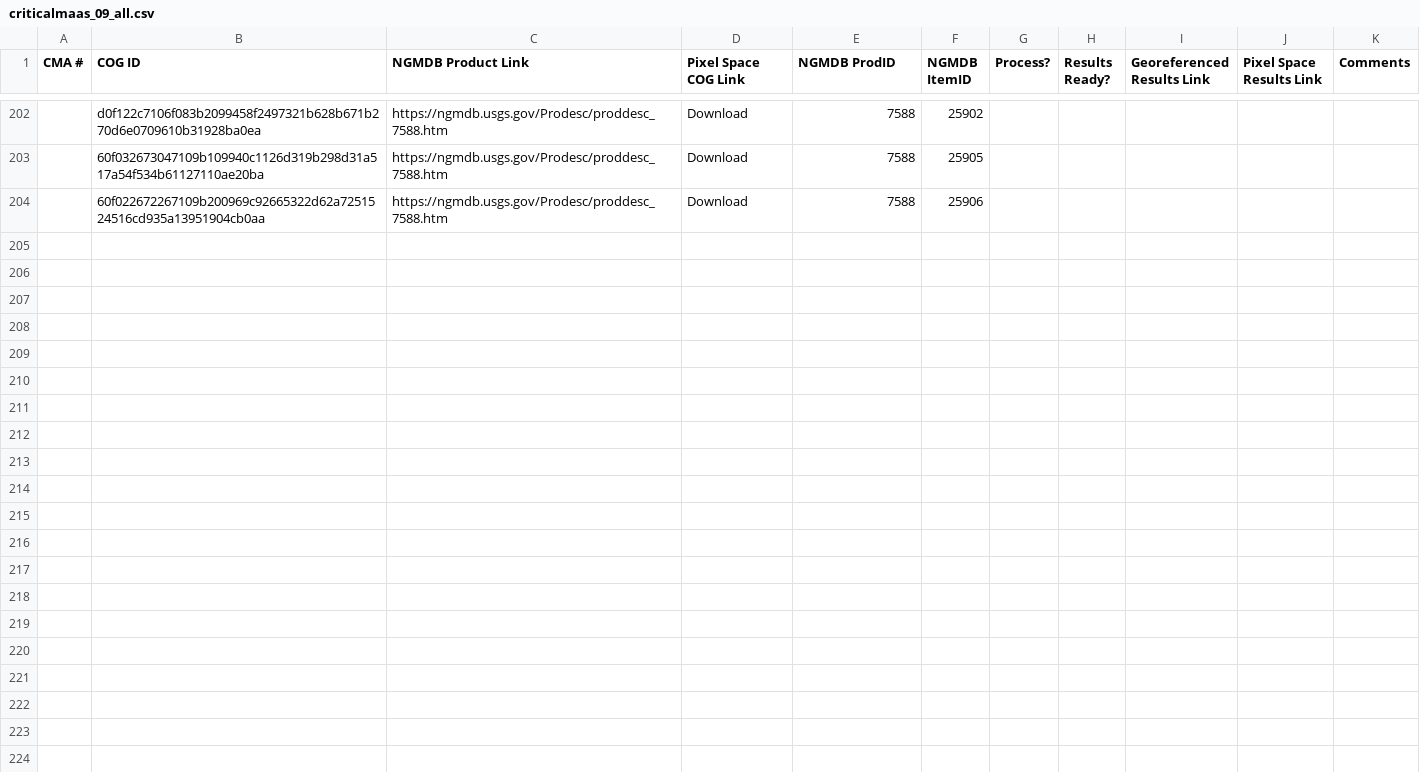
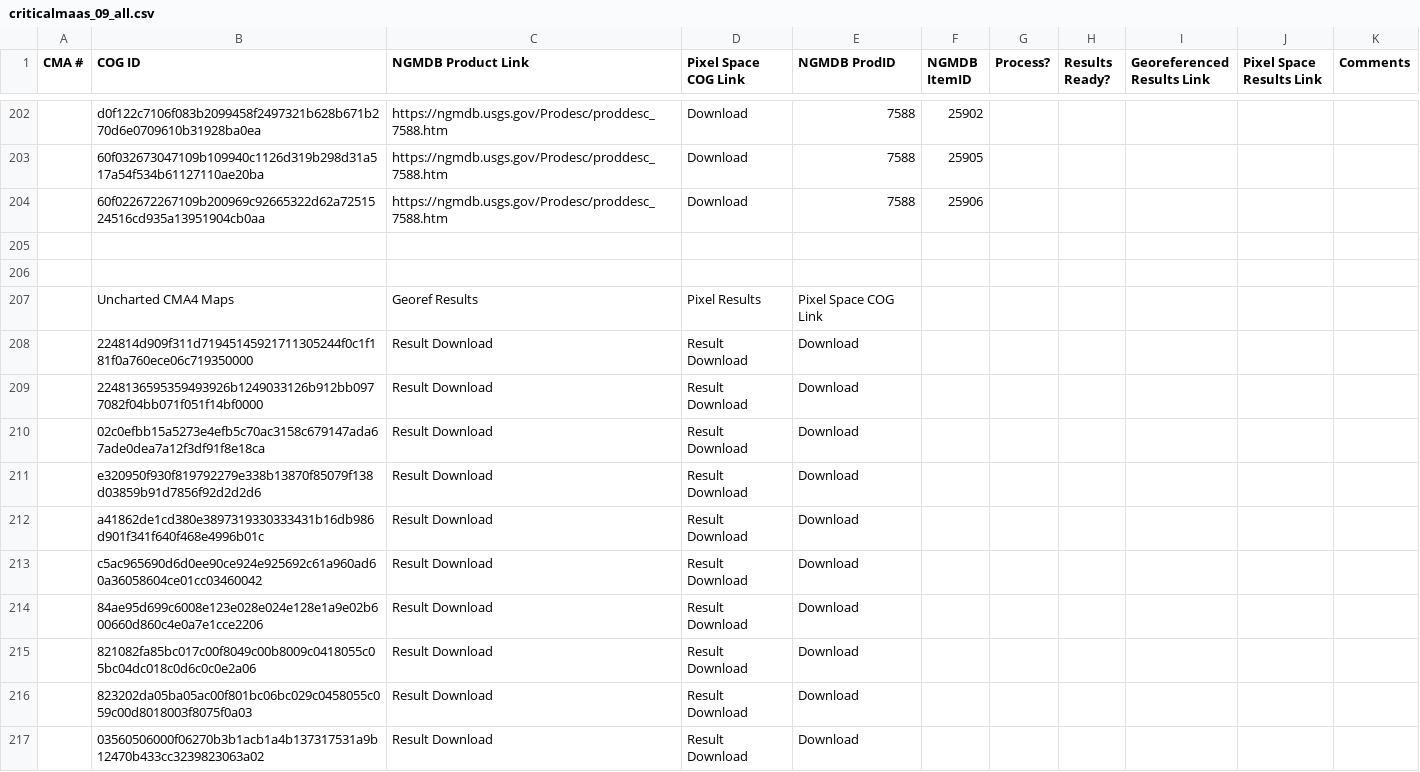
Before and after one commit to UW-Macrostrat/macrostrat, a CSV file: map-staging/data/criticalmaas_09_all.csv, drawn as a sheet; only a part is shown, gaps mark what is left out; the diff covers the shown part only; the diff names each change by its address in the sheet, - before the commit and + after, or states it on an @@ line.

Commit message:
Add "final" versions of the CriticalMAAS 9 month hackathon CSVs

```diff
--- a/map-staging/data/criticalmaas_09_all.csv
+++ b/map-staging/data/criticalmaas_09_all.csv
+row 205: (empty)
+row 206: (empty)
+row 207:  | Uncharted CMA4 Maps | Georef Results | Pixel Results | Pixel Space COG Link
+row 208:  | 224814d909f311d71945145921711305244f0c1f181f0a760ece06c719350000 | Result Download | Result Download | Download
+row 209:  | 2248136595359493926b1249033126b912bb0977082f04bb071f051f14bf0000 | Result Download | Result Download | Download
+row 210:  | 02c0efbb15a5273e4efb5c70ac3158c679147ada67ade0dea7a12f3df91f8e18ca | Result Download | Result Download | Download
+row 211:  | e320950f930f819792279e338b13870f85079f138d03859b91d7856f92d2d2d6 | Result Download | Result Download | Download
+row 212:  | a41862de1cd380e3897319330333431b16db986d901f341f640f468e4996b01c | Result Download | Result Download | Download
+row 213:  | c5ac965690d6d0ee90ce924e925692c61a960ad60a36058604ce01cc03460042 | Result Download | Result Download | Download
+row 214:  | 84ae95d699c6008e123e028e024e128e1a9e02b600660d860c4e0a7e1cce2206 | Result Download | Result Download | Download
+row 215:  | 821082fa85bc017c00f8049c00b8009c0418055c05bc04dc018c0d6c0c0e2a06 | Result Download | Result Download | Download
+row 216:  | 823202da05ba05ac00f801bc06bc029c0458055c059c00d8018003f8075f0a03 | Result Download | Result Download | Download
+row 217:  | 03560506000f06270b3b1acb1a4b137317531a9b12470b433cc3239823063a02 | Result Download | Result Download | Download
```
Also changed, not shown: 12 added rows and 8 edited cells elsewhere in this file, 2 other files.
